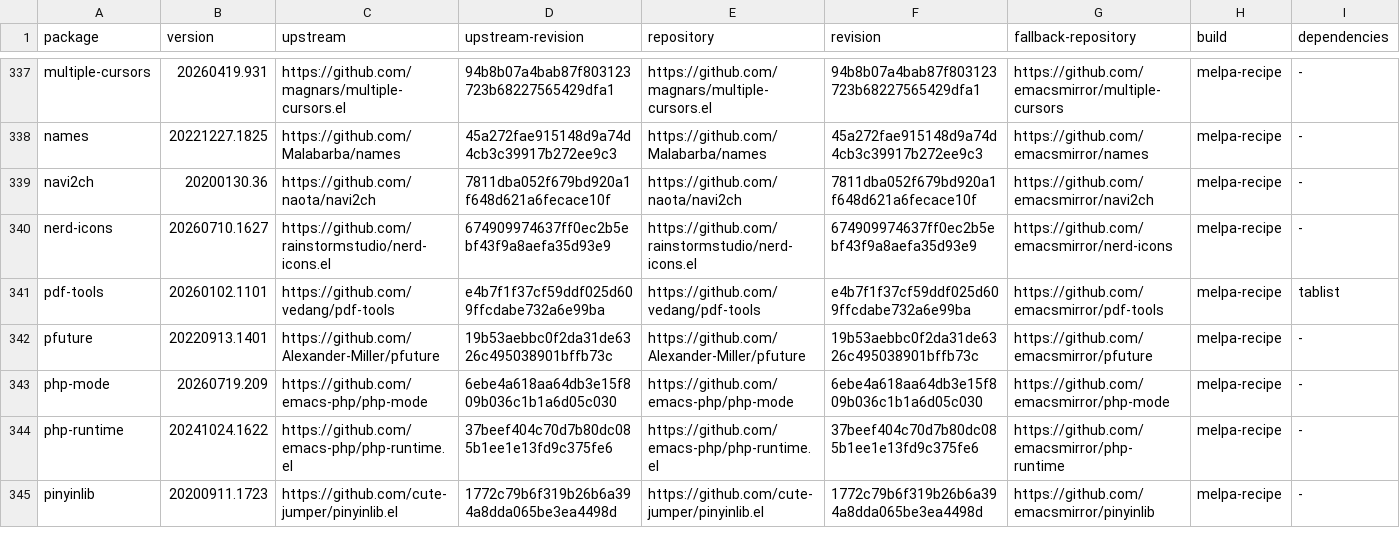
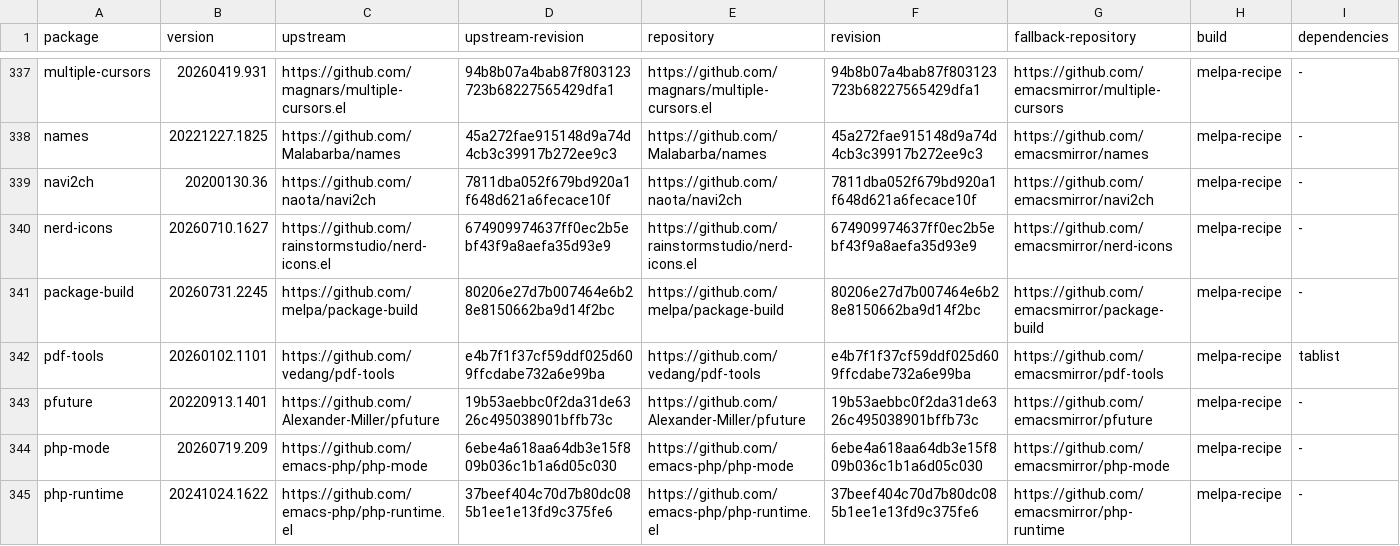
Before and after one commit to ArthurHeymans/neomacs, a TSV file: neomacs-melpa-tests/melpa-package-lock.tsv, drawn as a sheet; only a part is shown, gaps mark what is left out; the shorter side is filled out with more unchanged rows.

Commit message:
test(melpa): cover package-build workflows
Pin Package-Build 20260731.2245 at upstream revision 80206e27d7b007464e6b28e8150662ba9d14f2bc.

Exercise practical curator recipe validation, publish-tree planning, deterministic local Git archive construction, archive refresh and orphan cleanup, and recipe authoring-mode workflows against GNU Emacs and Neomacs.

Divergences: none.

```diff
--- a/neomacs-melpa-tests/melpa-package-lock.tsv
+++ b/neomacs-melpa-tests/melpa-package-lock.tsv
@@ -340,2 +340,3 @@ navi2ch	20200130.36	https://github.com/naota/navi2ch	7811dba052f679bd920a1f648d6
 nerd-icons	20260710.1627	https://github.com/rainstormstudio/nerd-icons.el	674909974637ff0ec2b5ebf43f9a8aefa35d93e9	https://github.com/rainstormstudio/nerd-icons.el	674909974637ff0ec2b5ebf43f9a8aefa35d93e9	https://github.com/emacsmirror/nerd-icons	melpa-recipe	-
+package-build	20260731.2245	https://github.com/melpa/package-build	80206e27d7b007464e6b28e8150662ba9d14f2bc	https://github.com/melpa/package-build	80206e27d7b007464e6b28e8150662ba9d14f2bc	https://github.com/emacsmirror/package-build	melpa-recipe	-
 pdf-tools	20260102.1101	https://github.com/vedang/pdf-tools	e4b7f1f37cf59ddf025d609ffcdabe732a6e99ba	https://github.com/vedang/pdf-tools	e4b7f1f37cf59ddf025d609ffcdabe732a6e99ba	https://github.com/emacsmirror/pdf-tools	melpa-recipe	tablist
```
Also changed, not shown: neomacs-melpa-tests/melpa-top500-roadmap.tsv, 4 other files.
